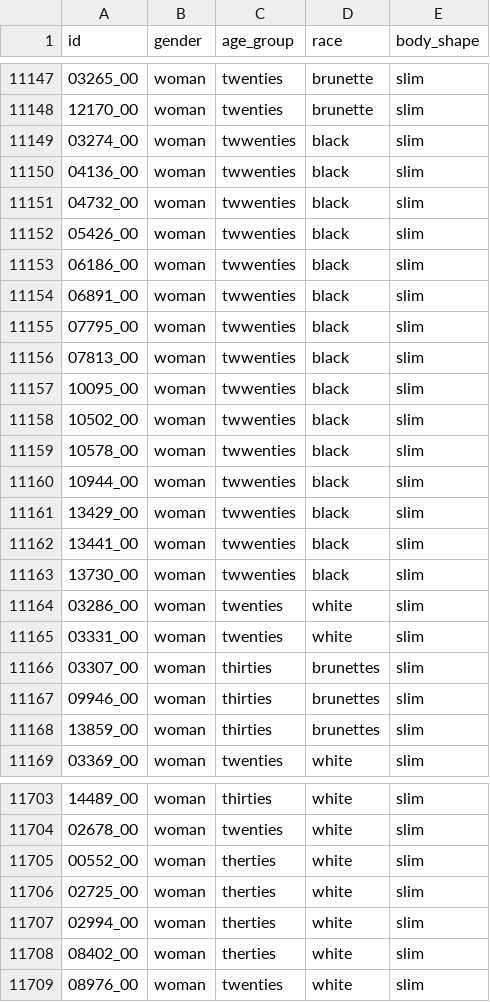
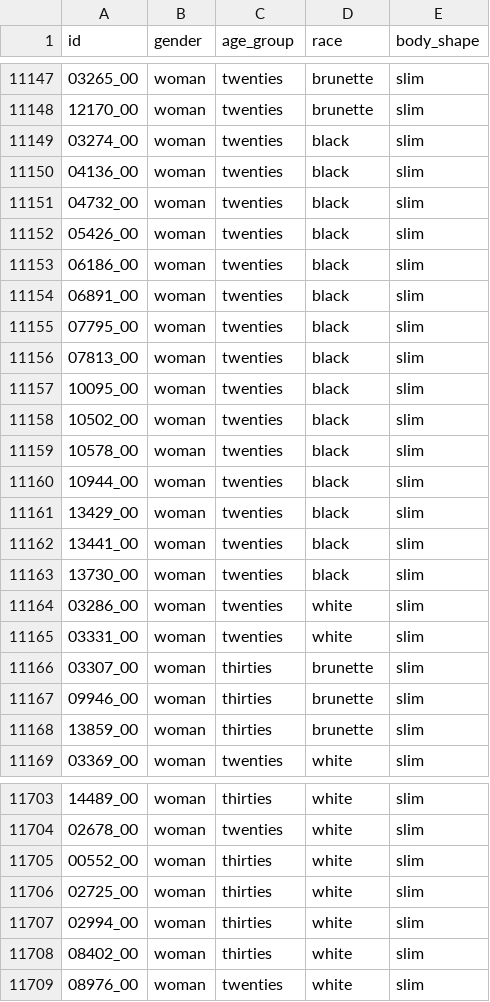
Before and after one commit to Idir6380/PFE, a CSV file: preprocessing/labels.csv, drawn as a sheet; only a part is shown, gaps mark what is left out; the diff covers the shown part only.

```diff
--- a/preprocessing/labels.csv
+++ b/preprocessing/labels.csv
@@ -11148,22 +11148,22 @@ id,gender,age_group,race,body_shape
 12170_00,woman,twenties,brunette,slim
-03274_00,woman,twwenties,black,slim
-04136_00,woman,twwenties,black,slim
-04732_00,woman,twwenties,black,slim
-05426_00,woman,twwenties,black,slim
-06186_00,woman,twwenties,black,slim
-06891_00,woman,twwenties,black,slim
-07795_00,woman,twwenties,black,slim
-07813_00,woman,twwenties,black,slim
-10095_00,woman,twwenties,black,slim
-10502_00,woman,twwenties,black,slim
-10578_00,woman,twwenties,black,slim
-10944_00,woman,twwenties,black,slim
-13429_00,woman,twwenties,black,slim
-13441_00,woman,twwenties,black,slim
-13730_00,woman,twwenties,black,slim
+03274_00,woman,twenties,black,slim
+04136_00,woman,twenties,black,slim
+04732_00,woman,twenties,black,slim
+05426_00,woman,twenties,black,slim
+06186_00,woman,twenties,black,slim
+06891_00,woman,twenties,black,slim
+07795_00,woman,twenties,black,slim
+07813_00,woman,twenties,black,slim
+10095_00,woman,twenties,black,slim
+10502_00,woman,twenties,black,slim
+10578_00,woman,twenties,black,slim
+10944_00,woman,twenties,black,slim
+13429_00,woman,twenties,black,slim
+13441_00,woman,twenties,black,slim
+13730_00,woman,twenties,black,slim
 03286_00,woman,twenties,white,slim
 03331_00,woman,twenties,white,slim
-03307_00,woman,thirties,brunettes,slim
-09946_00,woman,thirties,brunettes,slim
-13859_00,woman,thirties,brunettes,slim
+03307_00,woman,thirties,brunette,slim
+09946_00,woman,thirties,brunette,slim
+13859_00,woman,thirties,brunette,slim
 03369_00,woman,twenties,white,slim
@@ -11704,6 +11704,6 @@ id,gender,age_group,race,body_shape
 02678_00,woman,twenties,white,slim
-00552_00,woman,therties,white,slim
-02725_00,woman,therties,white,slim
-02994_00,woman,therties,white,slim
-08402_00,woman,therties,white,slim
+00552_00,woman,thirties,white,slim
+02725_00,woman,thirties,white,slim
+02994_00,woman,thirties,white,slim
+08402_00,woman,thirties,white,slim
 08976_00,woman,twenties,white,slim
```
Also changed, not shown: 92 edited cells elsewhere in this file, 8 other files.
